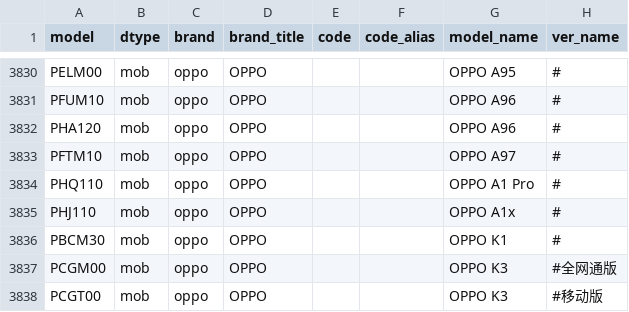
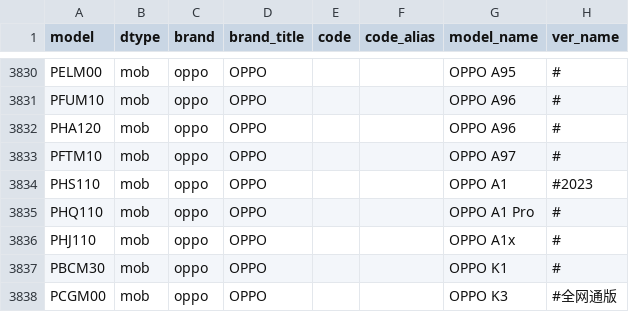
Before and after one commit to KHwang9883/MobileModels, a CSV file: scripts/models.csv, drawn as a sheet; only a part is shown, gaps mark what is left out; the shorter side is filled out with more unchanged rows; the diff names each change by its address in the sheet, - before the commit and + after, or states it on an @@ line.

Commit message:
[oppo_cn] 新增 OPPO A1 5G

```diff
--- a/scripts/models.csv
+++ b/scripts/models.csv
+row 3834: PHS110 | mob | oppo | OPPO |  |  | OPPO A1 | #2023
```
Also changed, not shown: 2 other files.
